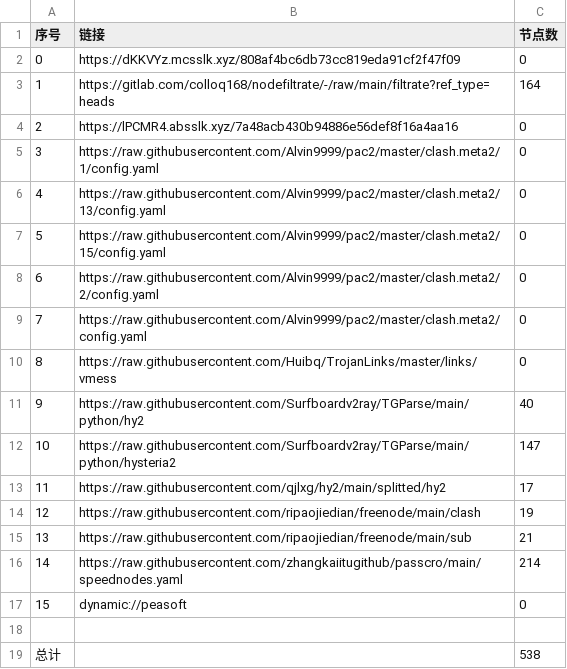
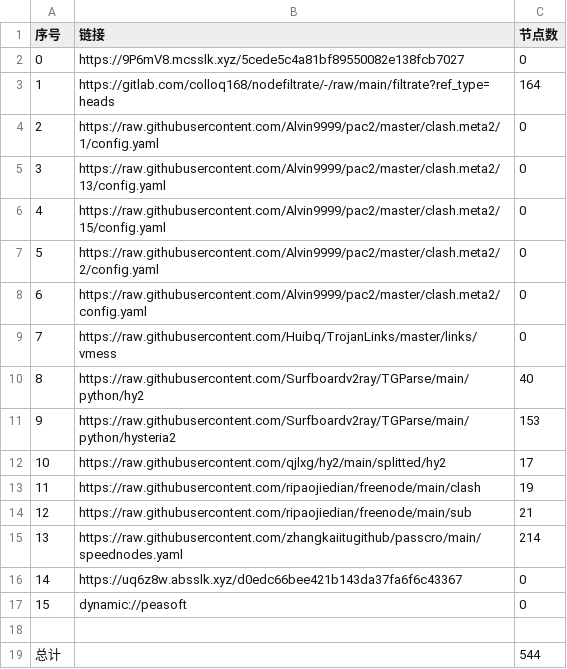
Before and after one commit to akflytiger/AutoMergePublicNodes, a CSV file: list_result.csv, drawn as a sheet; removed rows and columns are numbered as before the commit, all else as after; the diff names each change by its address in the sheet, - before the commit and + after, or states it on an @@ line.

```diff
--- a/list_result.csv
+++ b/list_result.csv
-B2 (链接): https://dKKVYz.mcsslk.xyz/808af4bc6db73cc819eda91cf2f47f09
+B2 (链接): https://9P6mV8.mcsslk.xyz/5cede5c4a81bf89550082e138fcb7027
-row 4: 2 | https://lPCMR4.absslk.xyz/7a48acb430b94886e56def8f16a4aa16 | 0
@@ column A (序号) renumbered between rows 4 and 15 @@
-C11 (节点数): 147
+C11 (节点数): 153
+row 16: 14 | https://uq6z8w.absslk.xyz/d0edc66bee421b143da37fa6f6c43367 | 0
-C19 (节点数): 538
+C19 (节点数): 544
```
Also changed, not shown: 24 other files.
